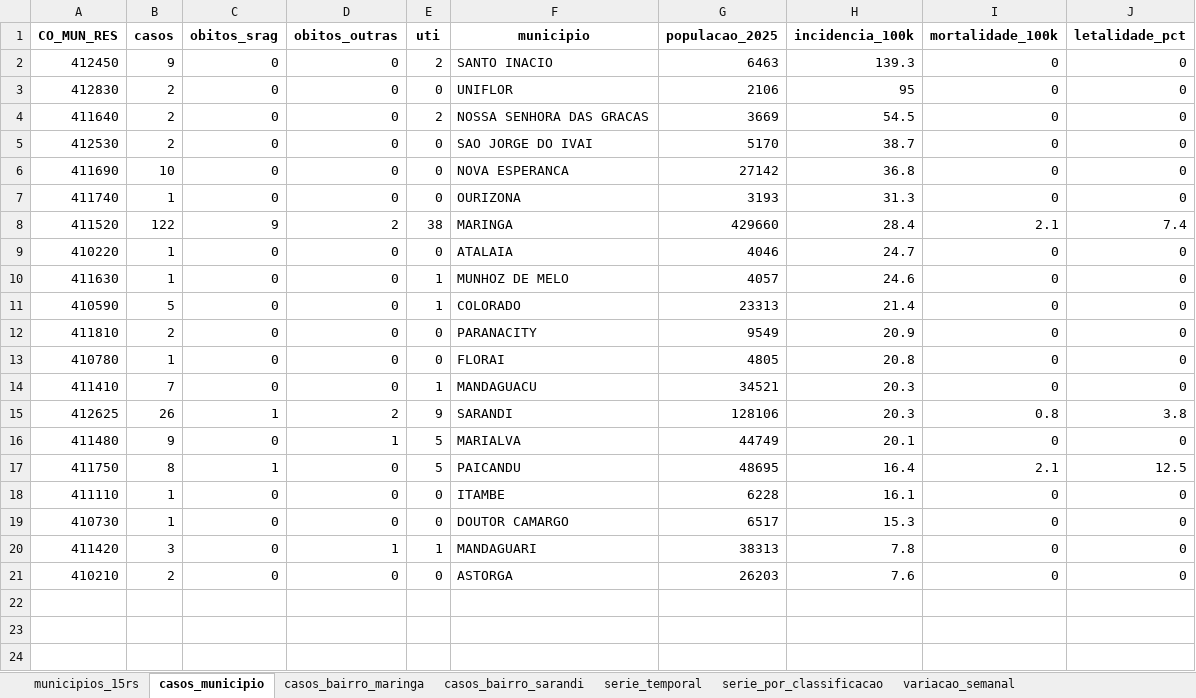
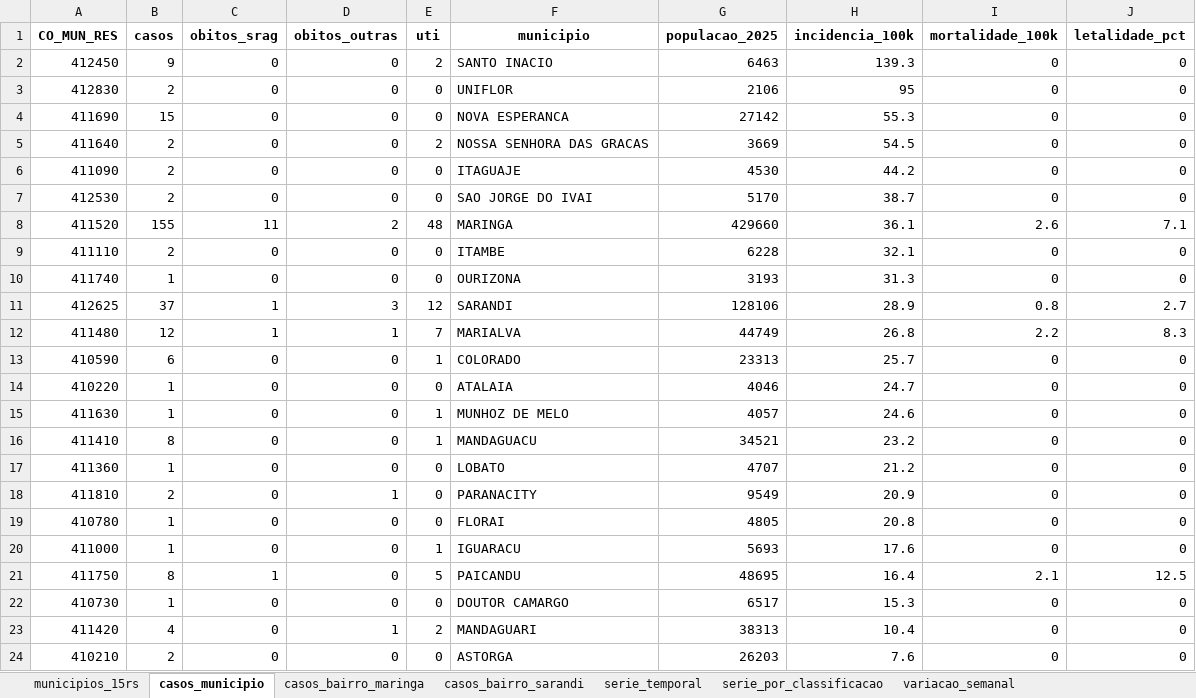
Before and after one commit to valentim1979/vigilancia-epidemiologica, an Excel workbook: tabelas/srag_15rs_2026.xlsx, sheet casos_municipio, drawn as a sheet; values as stored, in another font and other column widths than the file's, no borders; removed rows and columns are numbered as before the commit, all else as after; the diff names each change by its address in the sheet, - before the commit and + after, or states it on an @@ line.

```diff
--- a/tabelas/srag_15rs_2026.xlsx (sheet casos_municipio)
+++ b/tabelas/srag_15rs_2026.xlsx (sheet casos_municipio)
+row 4: 411690 | 15 | 0 | 0 | 0 | NOVA ESPERANCA | 27142 | 55.3 | 0 | 0
+row 6: 411090 | 2 | 0 | 0 | 0 | ITAGUAJE | 4530 | 44.2 | 0 | 0
+row 8: 411520 | 155 | 11 | 2 | 48 | MARINGA | 429660 | 36.1 | 2.6 | 7.1
-A9 (CO_MUN_RES): 411690
+A9 (CO_MUN_RES): 411110
-B9 (casos): 10
+B9 (casos): 2
-F9 (municipio): NOVA ESPERANCA
+F9 (municipio): ITAMBE
-G9 (populacao_2025): 27142
+G9 (populacao_2025): 6228
-H9 (incidencia_100k): 36.8
+H9 (incidencia_100k): 32.1
-row 8: 411520 | 122 | 9 | 2 | 38 | MARINGA | 429660 | 28.4 | 2.1 | 7.4
+row 11: 412625 | 37 | 1 | 3 | 12 | SARANDI | 128106 | 28.9 | 0.8 | 2.7
+row 12: 411480 | 12 | 1 | 1 | 7 | MARIALVA | 44749 | 26.8 | 2.2 | 8.3
+row 13: 410590 | 6 | 0 | 0 | 1 | COLORADO | 23313 | 25.7 | 0 | 0
-A16 (CO_MUN_RES): 410590
+A16 (CO_MUN_RES): 411410
-B16 (casos): 5
+B16 (casos): 8
-F16 (municipio): COLORADO
+F16 (municipio): MANDAGUACU
-G16 (populacao_2025): 23313
+G16 (populacao_2025): 34521
-H16 (incidencia_100k): 21.4
+H16 (incidencia_100k): 23.2
+row 17: 411360 | 1 | 0 | 0 | 0 | LOBATO | 4707 | 21.2 | 0 | 0
-D18 (obitos_outras): 0
+D18 (obitos_outras): 1
-A20 (CO_MUN_RES): 411410
+A20 (CO_MUN_RES): 411000
-B20 (casos): 7
+B20 (casos): 1
-F20 (municipio): MANDAGUACU
+F20 (municipio): IGUARACU
-G20 (populacao_2025): 34521
+G20 (populacao_2025): 5693
-H20 (incidencia_100k): 20.3
+H20 (incidencia_100k): 17.6
-row 15: 412625 | 26 | 1 | 2 | 9 | SARANDI | 128106 | 20.3 | 0.8 | 3.8
-row 16: 411480 | 9 | 0 | 1 | 5 | MARIALVA | 44749 | 20.1 | 0 | 0
-row 18: 411110 | 1 | 0 | 0 | 0 | ITAMBE | 6228 | 16.1 | 0 | 0
-B23 (casos): 3
+B23 (casos): 4
-E23 (uti): 1
+E23 (uti): 2
-H23 (incidencia_100k): 7.8
+H23 (incidencia_100k): 10.4
```
Also changed, not shown: sheet casos_bairro_maringa, sheet serie_por_classificacao, sheet casos_bairro_sarandi, sheet variacao_semanal, sheet serie_temporal, 52 other files.
